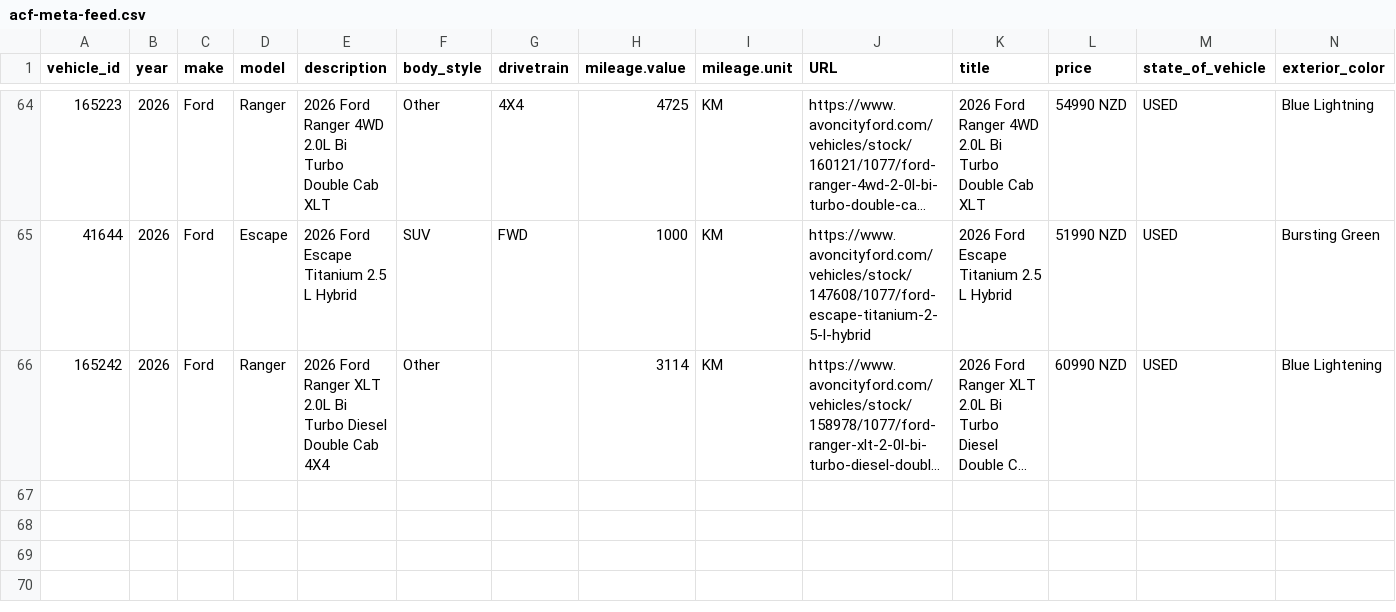
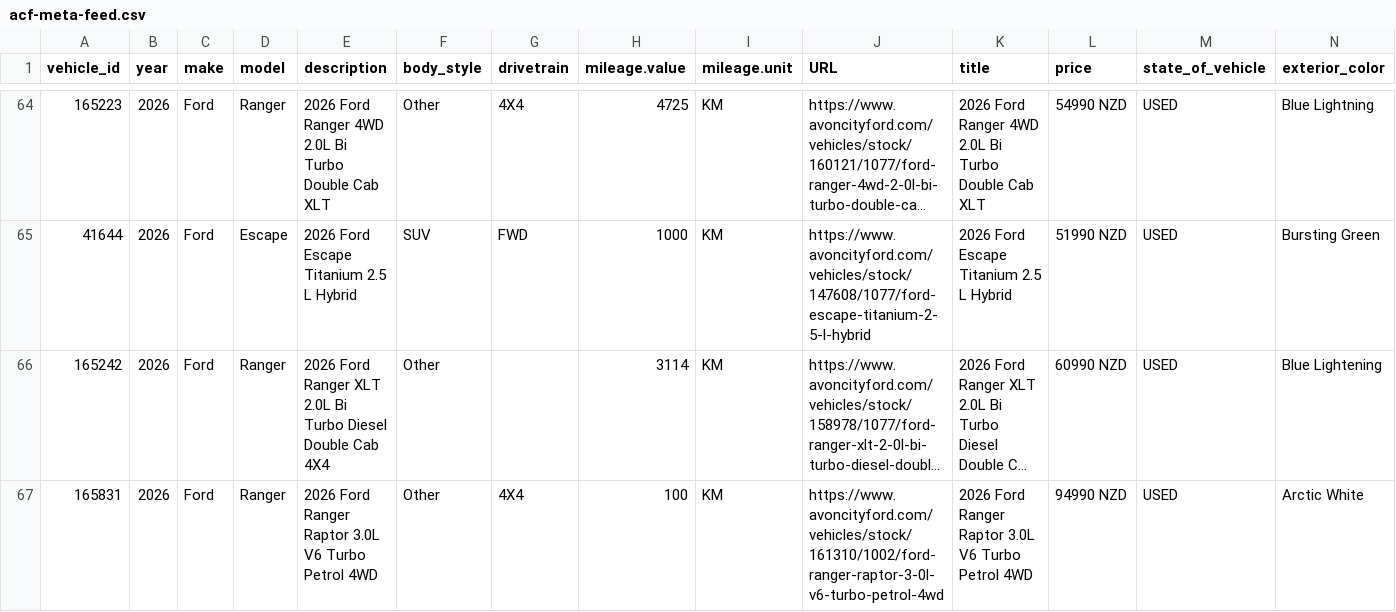
Before and after one commit to AshAcf/acf-meta-feed, a CSV file: public/acf-meta-feed.csv, drawn as a sheet; only a part is shown, gaps mark what is left out; long unchanged cells end in …; rows hold the shown columns only; the diff names each change by its address in the sheet, - before the commit and + after, or states it on an @@ line.

Commit message:
Update corrected vehicle feed

```diff
--- a/public/acf-meta-feed.csv
+++ b/public/acf-meta-feed.csv
+row 67: 165831 | 2026 | Ford | Ranger | 2026 Ford Ranger Raptor 3.0L V6 Turbo Petrol 4WD | Other | 4X4 | 100 | KM | https://www.avoncityford.com/vehicles/stock/161310/1002/ford-ranger-raptor-3-0l-v6-turbo-petrol-4wd | 2026 Ford Ranger Raptor 3.0L V6 Turbo Petrol 4WD | 94990 NZD | USED | Arctic White
```
Also changed, not shown: public/all-yards-meta-feed.csv, public/rangiora-meta-feed.csv, 16 other files.
